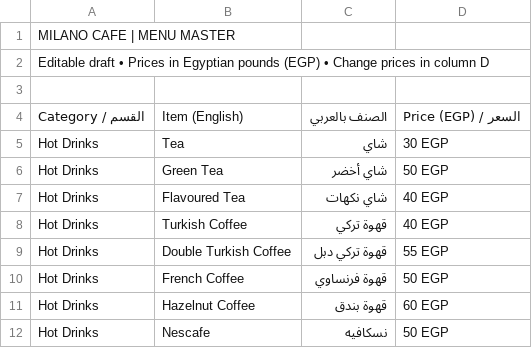
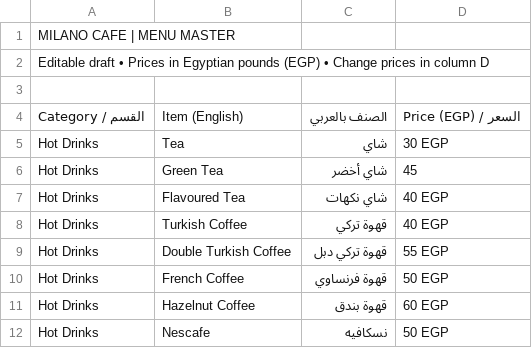
Before and after one commit to elbrazily04-maker/milano-cafe-menu, a CSV file: MILANO_CAFE_Menu_Editable-2.xlsx - Menu - Milano.csv, drawn as a sheet; only a part is shown.

Commit message:
Update MILANO_CAFE_Menu_Editable-2.xlsx - Menu - Milano.csv

```diff
--- a/MILANO_CAFE_Menu_Editable-2.xlsx - Menu - Milano.csv
+++ b/MILANO_CAFE_Menu_Editable-2.xlsx - Menu - Milano.csv
@@ -5,3 +5,3 @@ Category / القسم,Item (English),الصنف بالعربي,Price (EGP) / ا
 Hot Drinks,Tea,شاي,30 EGP
-Hot Drinks,Green Tea,شاي أخضر,50 EGP
+Hot Drinks,Green Tea,شاي أخضر,45
 Hot Drinks,Flavoured Tea,شاي نكهات,40 EGP
```
